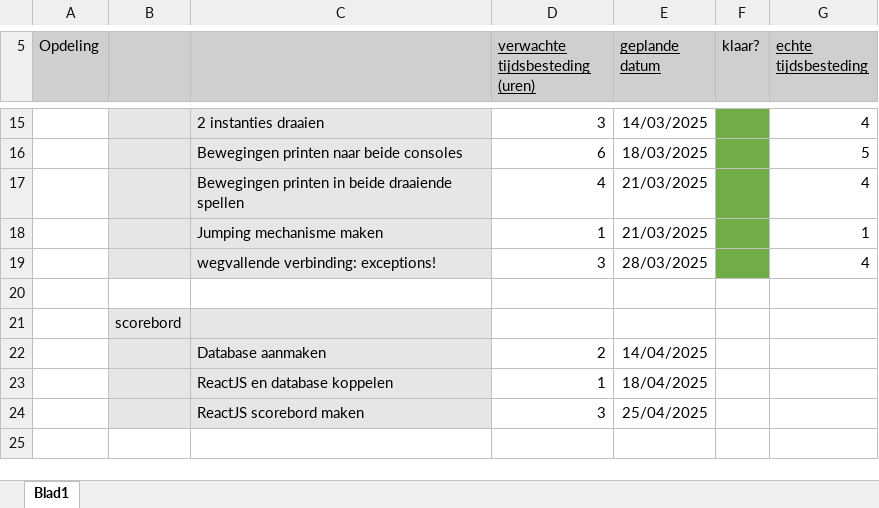
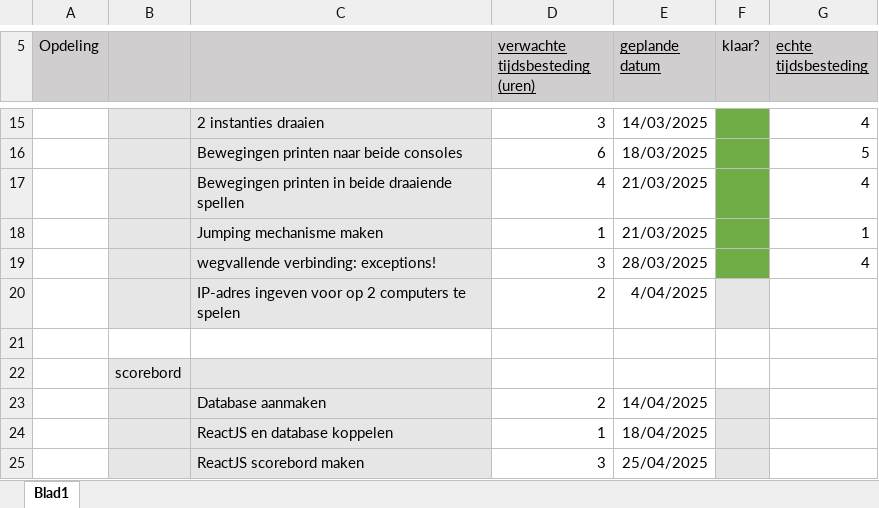
Before and after one commit to Zanetheboyflux/GIP_LS_2025, an Excel workbook: documentatie/tijdtabel.xlsx, sheet Blad1, drawn as a sheet; only a part is shown, gaps mark what is left out; values as stored, in another font and other column widths than the file's, no borders; addresses are those after the commit; the diff names each change by its address in the sheet, - before the commit and + after, or states it on an @@ line.

```diff
--- a/documentatie/tijdtabel.xlsx (sheet Blad1)
+++ b/documentatie/tijdtabel.xlsx (sheet Blad1)
+row 20:  |  | IP-adres ingeven voor op 2 computers te spelen | 2 | 4/04/2025
-F23:F25 fill: none
+F23:F25 fill: #E7E6E6
```
Also changed, not shown: 2 other files.
